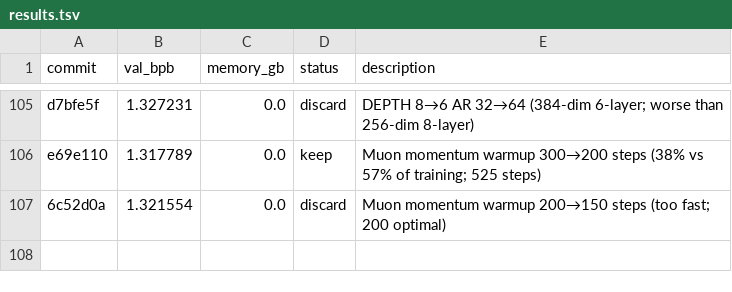
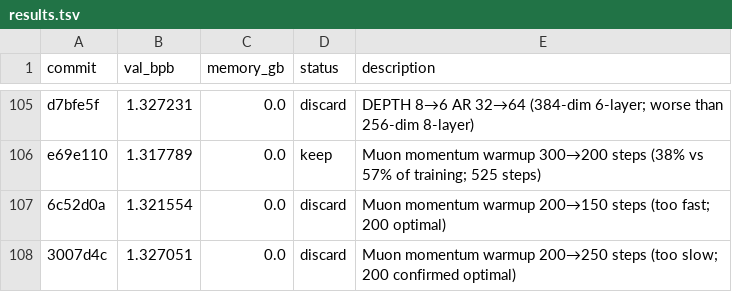
Before and after one commit to ashish-sadh/autoresearch, a TSV file: results.tsv, drawn as a sheet; only a part is shown, gaps mark what is left out.

```diff
--- a/results.tsv
+++ b/results.tsv
@@ -107 +107,2 @@ e69e110	1.317789	0.0	keep	Muon momentum warmup 300→200 steps (38% vs 57% of tr
 6c52d0a	1.321554	0.0	discard	Muon momentum warmup 200→150 steps (too fast; 200 optimal)
+3007d4c	1.327051	0.0	discard	Muon momentum warmup 200→250 steps (too slow; 200 confirmed optimal)
```
Also changed, not shown: 1 other file.
